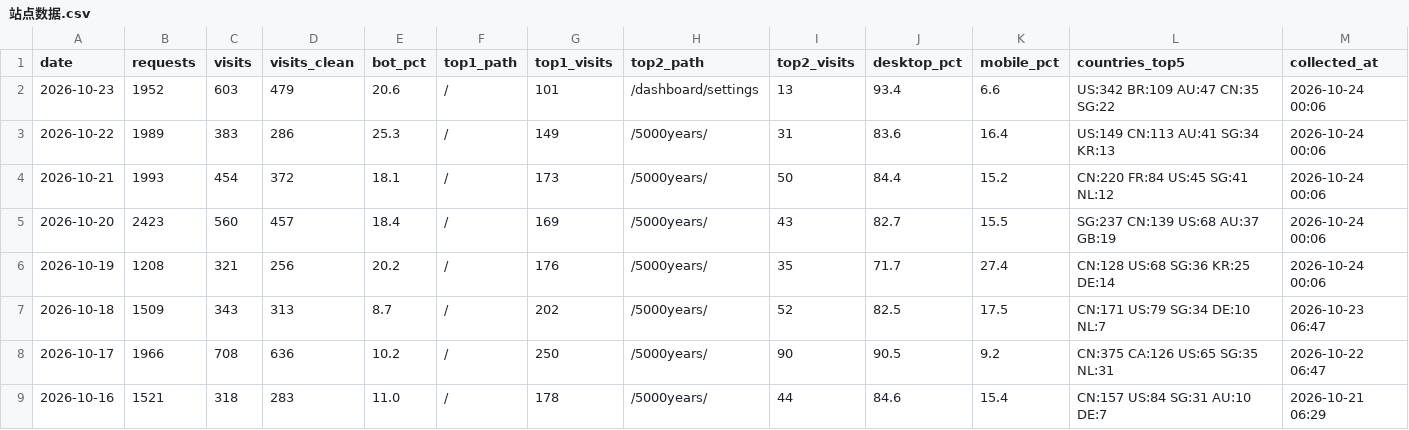
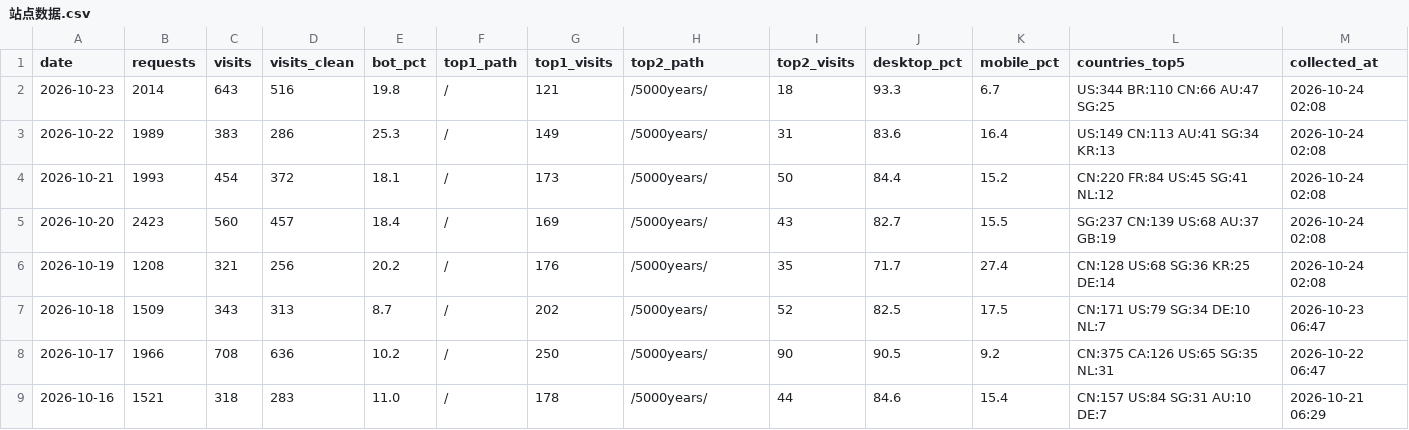
Before and after one commit to GeekBilly/theseventhrealm, a CSV file: 04-市场/03-推广获客/数据回收/站点分析/站点数据.csv, drawn as a sheet; only a part is shown.

```diff
--- a/04-市场/03-推广获客/数据回收/站点分析/站点数据.csv
+++ b/04-市场/03-推广获客/数据回收/站点分析/站点数据.csv
@@ -1,7 +1,7 @@
 date,requests,visits,visits_clean,bot_pct,top1_path,top1_visits,top2_path,top2_visits,desktop_pct,mobile_pct,countries_top5,collected_at
-2026-10-23,1952,603,479,20.6,/,101,/dashboard/settings,13,93.4,6.6,US:342 BR:109 AU:47 CN:35 SG:22,2026-10-24 00:06
-2026-10-22,1989,383,286,25.3,/,149,/5000years/,31,83.6,16.4,US:149 CN:113 AU:41 SG:34 KR:13,2026-10-24 00:06
-2026-10-21,1993,454,372,18.1,/,173,/5000years/,50,84.4,15.2,CN:220 FR:84 US:45 SG:41 NL:12,2026-10-24 00:06
-2026-10-20,2423,560,457,18.4,/,169,/5000years/,43,82.7,15.5,SG:237 CN:139 US:68 AU:37 GB:19,2026-10-24 00:06
-2026-10-19,1208,321,256,20.2,/,176,/5000years/,35,71.7,27.4,CN:128 US:68 SG:36 KR:25 DE:14,2026-10-24 00:06
+2026-10-23,2014,643,516,19.8,/,121,/5000years/,18,93.3,6.7,US:344 BR:110 CN:66 AU:47 SG:25,2026-10-24 02:08
+2026-10-22,1989,383,286,25.3,/,149,/5000years/,31,83.6,16.4,US:149 CN:113 AU:41 SG:34 KR:13,2026-10-24 02:08
+2026-10-21,1993,454,372,18.1,/,173,/5000years/,50,84.4,15.2,CN:220 FR:84 US:45 SG:41 NL:12,2026-10-24 02:08
+2026-10-20,2423,560,457,18.4,/,169,/5000years/,43,82.7,15.5,SG:237 CN:139 US:68 AU:37 GB:19,2026-10-24 02:08
+2026-10-19,1208,321,256,20.2,/,176,/5000years/,35,71.7,27.4,CN:128 US:68 SG:36 KR:25 DE:14,2026-10-24 02:08
 2026-10-18,1509,343,313,8.7,/,202,/5000years/,52,82.5,17.5,CN:171 US:79 SG:34 DE:10 NL:7,2026-10-23 06:47
```
Also changed, not shown: 11-运营/data/订阅数据.csv, 1 other file.
